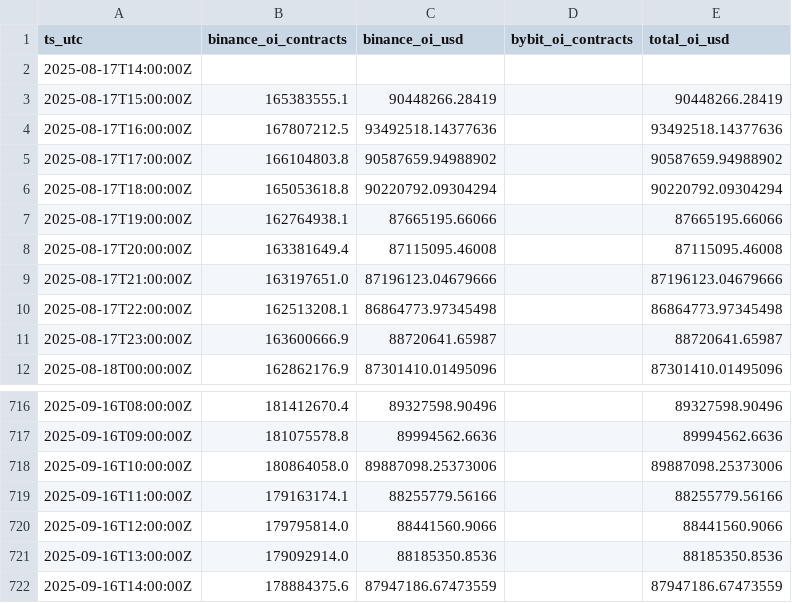
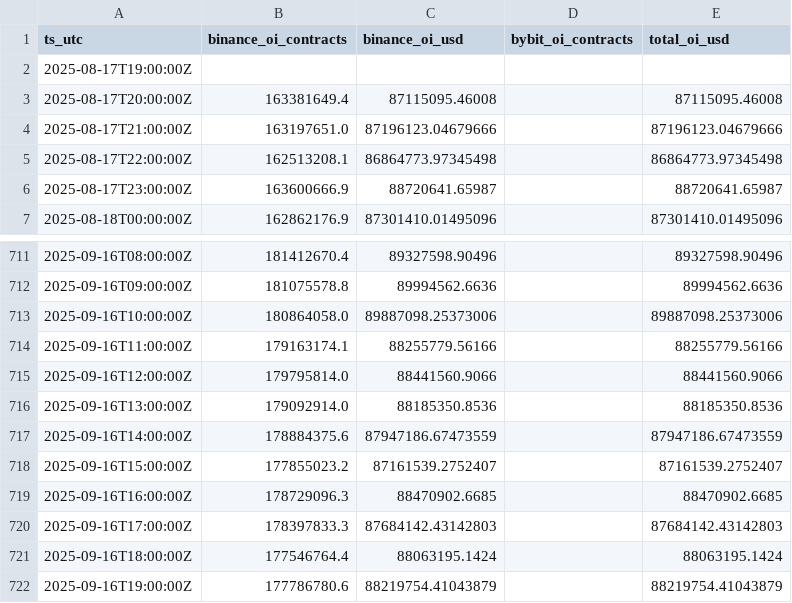
Before and after one commit to reddyKIM/run-v2, a CSV file: data/05_arb_oi_1h_30d.csv, drawn as a sheet; only a part is shown, gaps mark what is left out.

```diff
--- a/data/05_arb_oi_1h_30d.csv
+++ b/data/05_arb_oi_1h_30d.csv
@@ -1,8 +1,3 @@
 ts_utc,binance_oi_contracts,binance_oi_usd,bybit_oi_contracts,total_oi_usd
-2025-08-17T14:00:00Z,,,,
-2025-08-17T15:00:00Z,165383555.1,90448266.28419,,90448266.28419
-2025-08-17T16:00:00Z,167807212.5,93492518.14377636,,93492518.14377636
-2025-08-17T17:00:00Z,166104803.8,90587659.94988902,,90587659.94988902
-2025-08-17T18:00:00Z,165053618.8,90220792.09304294,,90220792.09304294
-2025-08-17T19:00:00Z,162764938.1,87665195.66066,,87665195.66066
+2025-08-17T19:00:00Z,,,,
 2025-08-17T20:00:00Z,163381649.4,87115095.46008,,87115095.46008
@@ -722 +717,6 @@ ts_utc,binance_oi_contracts,binance_oi_usd,bybit_oi_contracts,total_oi_usd
 2025-09-16T14:00:00Z,178884375.6,87947186.67473559,,87947186.67473559
+2025-09-16T15:00:00Z,177855023.2,87161539.2752407,,87161539.2752407
+2025-09-16T16:00:00Z,178729096.3,88470902.6685,,88470902.6685
+2025-09-16T17:00:00Z,178397833.3,87684142.43142803,,87684142.43142803
+2025-09-16T18:00:00Z,177546764.4,88063195.1424,,88063195.1424
+2025-09-16T19:00:00Z,177786780.6,88219754.41043879,,88219754.41043879
```
Also changed, not shown: data/01_arb_15m_20d.csv, data/04_arb_funding_8h_30d.csv, 6 other files.
